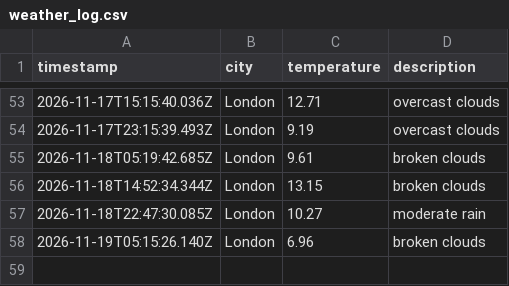
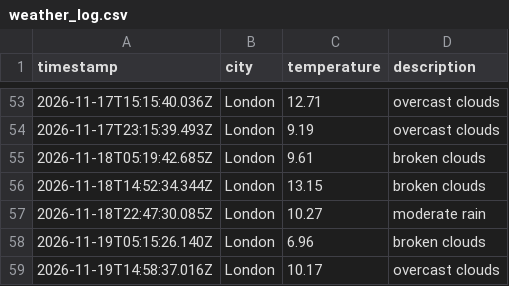
Before and after one commit to wwwahida/weather_dataops, a CSV file: data/weather_log.csv, drawn as a sheet; only a part is shown, gaps mark what is left out.

```diff
--- a/data/weather_log.csv
+++ b/data/weather_log.csv
@@ -58 +58,2 @@ timestamp,city,temperature,description
 2026-11-19T05:15:26.140Z,London,6.96,broken clouds
+2026-11-19T14:58:37.016Z,London,10.17,overcast clouds
```
Also changed, not shown: 1 other file.
